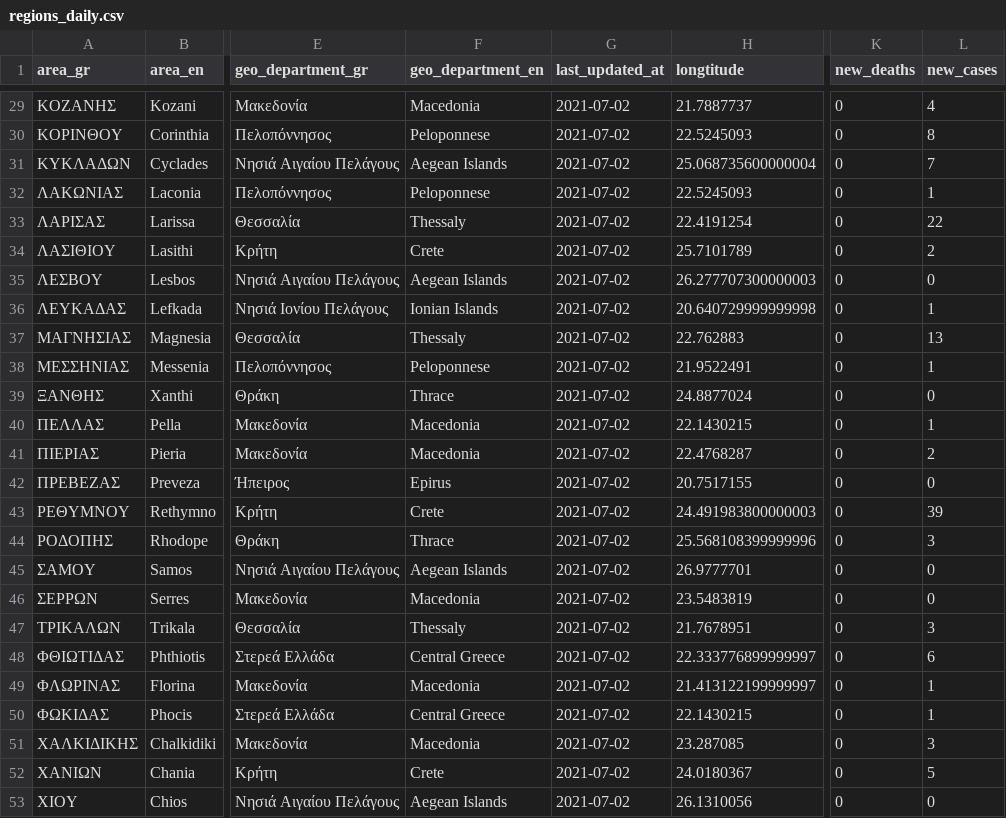
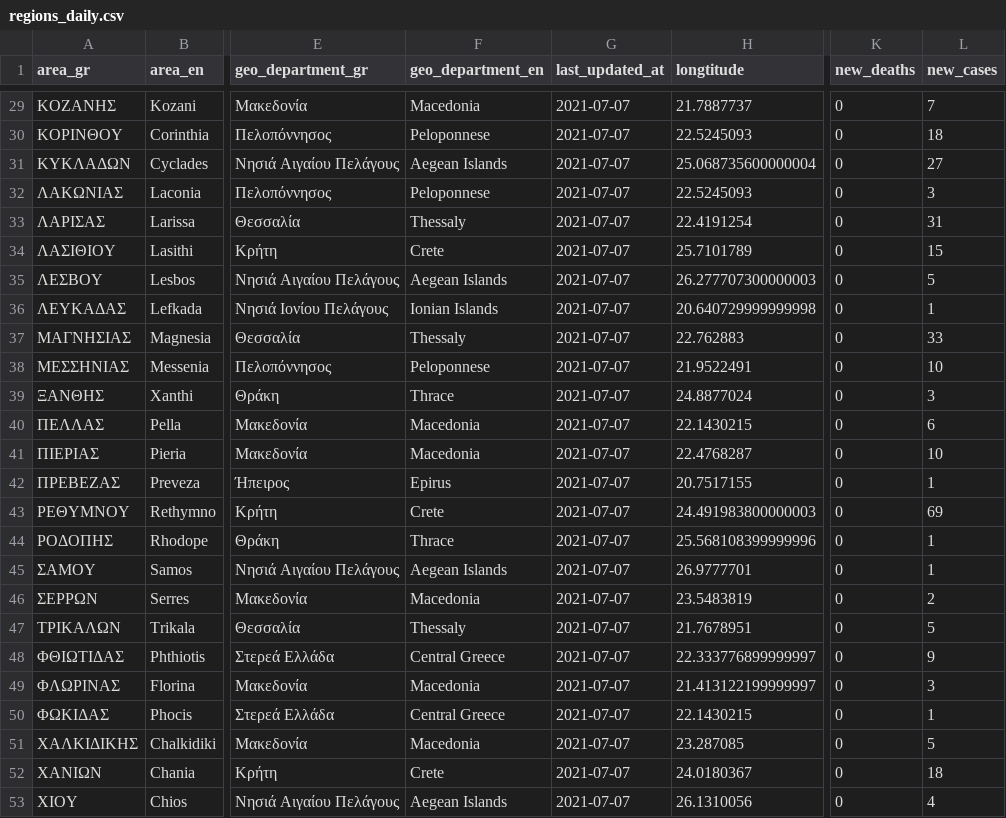
Before and after one commit to Covid-19-Response-Greece/covid19-greece-api, a CSV file: data/greece/regional/regions_daily.csv, drawn as a sheet; only a part is shown, gaps mark what is left out; the diff covers the shown part only; the diff names each change by its address in the sheet, - before the commit and + after, or states it on an @@ line.

```diff
--- a/data/greece/regional/regions_daily.csv
+++ b/data/greece/regional/regions_daily.csv
-G29:G53 (last_updated_at): 2021-07-02
+G29:G53 (last_updated_at): 2021-07-07
-L29 (new_cases): 4
+L29 (new_cases): 7
-L30 (new_cases): 8
+L30 (new_cases): 18
-L31 (new_cases): 7
+L31 (new_cases): 27
-L32 (new_cases): 1
+L32 (new_cases): 3
-L33 (new_cases): 22
+L33 (new_cases): 31
-L34 (new_cases): 2
+L34 (new_cases): 15
-L35 (new_cases): 0
+L35 (new_cases): 5
-L37 (new_cases): 13
+L37 (new_cases): 33
-L38 (new_cases): 1
+L38 (new_cases): 10
-L39 (new_cases): 0
+L39 (new_cases): 3
-L40 (new_cases): 1
+L40 (new_cases): 6
-L41 (new_cases): 2
+L41 (new_cases): 10
-L42 (new_cases): 0
+L42 (new_cases): 1
-L43 (new_cases): 39
+L43 (new_cases): 69
-L44 (new_cases): 3
+L44 (new_cases): 1
-L45 (new_cases): 0
+L45 (new_cases): 1
-L46 (new_cases): 0
+L46 (new_cases): 2
-L47 (new_cases): 3
+L47 (new_cases): 5
-L48 (new_cases): 6
+L48 (new_cases): 9
-L49 (new_cases): 1
+L49 (new_cases): 3
-L51 (new_cases): 3
+L51 (new_cases): 5
-L52 (new_cases): 5
+L52 (new_cases): 18
-L53 (new_cases): 0
+L53 (new_cases): 4
```
Also changed, not shown: 50 edited cells elsewhere in this file, data/greece/regional/regions_cumulative.csv, data/greece/regional/regions_history_cases.csv, 2 other files.
